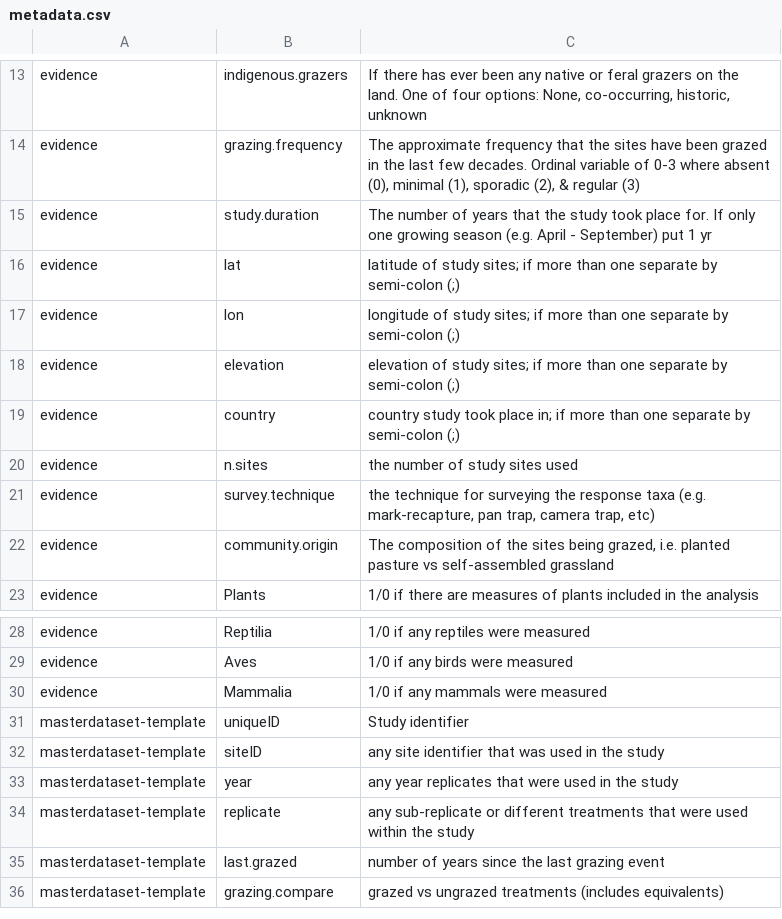
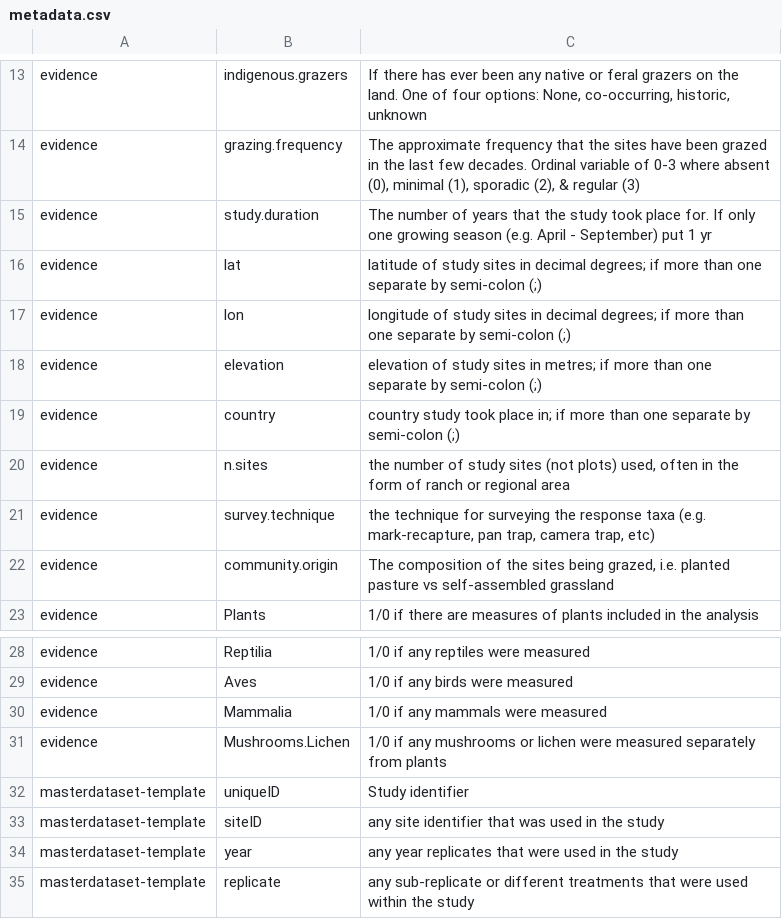
Before and after one commit to afilazzola/grazing.meta, a CSV file: data/metadata.csv, drawn as a sheet; only a part is shown, gaps mark what is left out; the shorter side is filled out with more unchanged rows.

```diff
--- a/data/metadata.csv
+++ b/data/metadata.csv
@@ -15,7 +15,7 @@ evidence,grazing.frequency,"The approximate frequency that the sites have been g
 evidence,study.duration,The number of years that the study took place for. If only one growing season (e.g. April - September) put 1 yr
-evidence,lat,latitude of study sites; if more than one separate by semi-colon (;)
-evidence,lon,longitude of study sites; if more than one separate by semi-colon (;)
-evidence,elevation,elevation of study sites; if more than one separate by semi-colon (;)
+evidence,lat,latitude of study sites in decimal degrees; if more than one separate by semi-colon (;)
+evidence,lon,longitude of study sites in decimal degrees; if more than one separate by semi-colon (;)
+evidence,elevation,elevation of study sites in metres; if more than one separate by semi-colon (;)
 evidence,country,country study took place in; if more than one separate by semi-colon (;)
-evidence,n.sites,the number of study sites used
+evidence,n.sites,"the number of study sites (not plots) used, often in the form of ranch or regional area "
 evidence,survey.technique,"the technique for surveying the response taxa (e.g. mark-recapture, pan trap, camera trap, etc)"
@@ -30,2 +30,3 @@ evidence,Aves,1/0 if any birds were measured
 evidence,Mammalia,1/0 if any mammals were measured
+evidence,Mushrooms.Lichen,1/0 if any mushrooms or lichen were measured separately from plants
 masterdataset-template,uniqueID,Study identifier
```
Also changed, not shown: data/evidence.csv.
